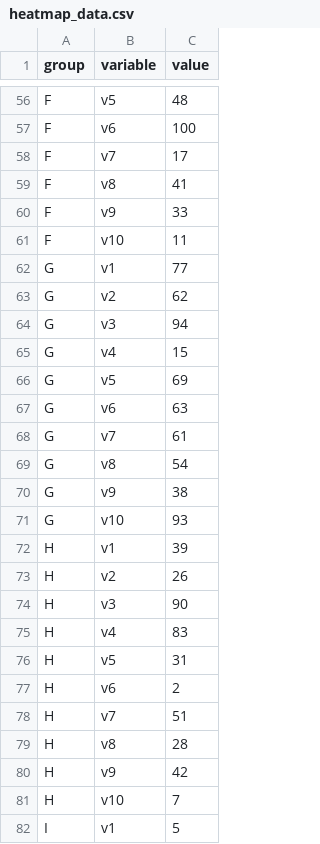
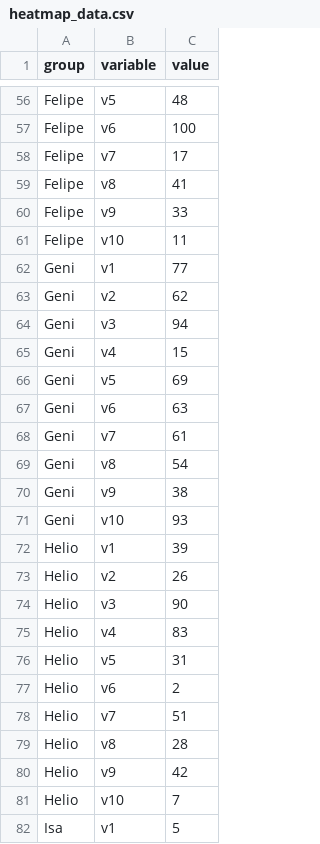
Before and after one commit to DutraLuis/Controle-de-faltas-Heatmap-D3.js, a CSV file: heatmap_data.csv, drawn as a sheet; only a part is shown, gaps mark what is left out; the diff covers the shown part only; the diff names each change by its address in the sheet, - before the commit and + after, or states it on an @@ line.

```diff
--- a/heatmap_data.csv
+++ b/heatmap_data.csv
-A56:A61 (group): F
+A56:A61 (group): Felipe
-A62:A71 (group): G
+A62:A71 (group): Geni
-A72:A81 (group): H
+A72:A81 (group): Helio
-A82 (group): I
+A82 (group): Isa
```
Also changed, not shown: 73 edited cells elsewhere in this file.
